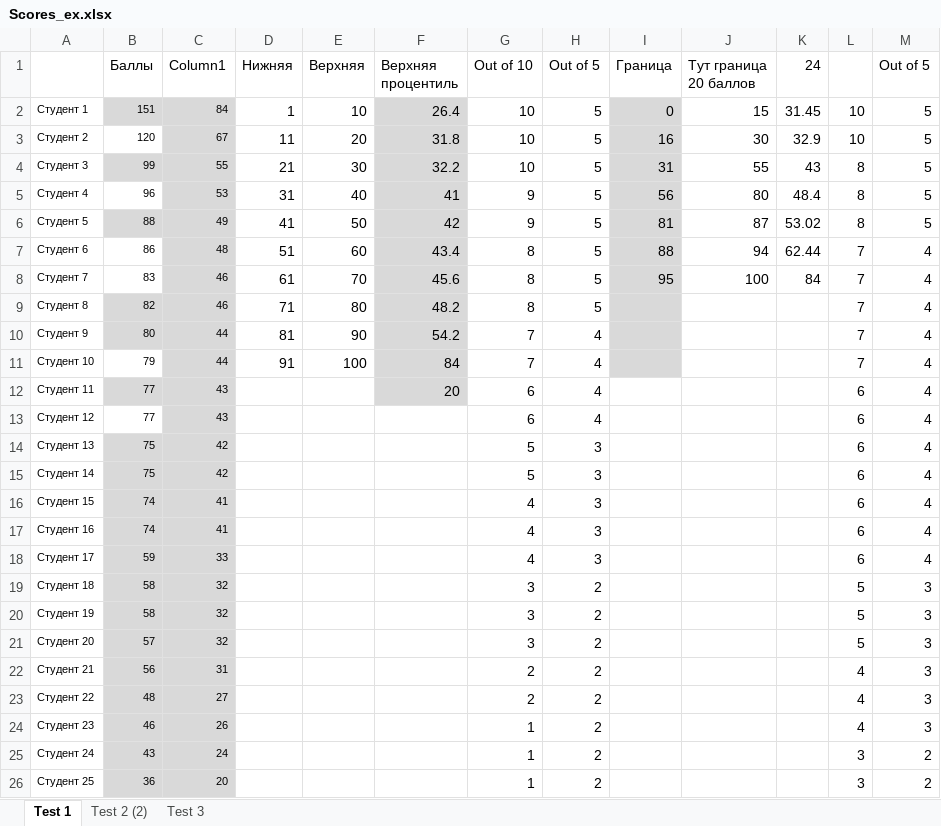
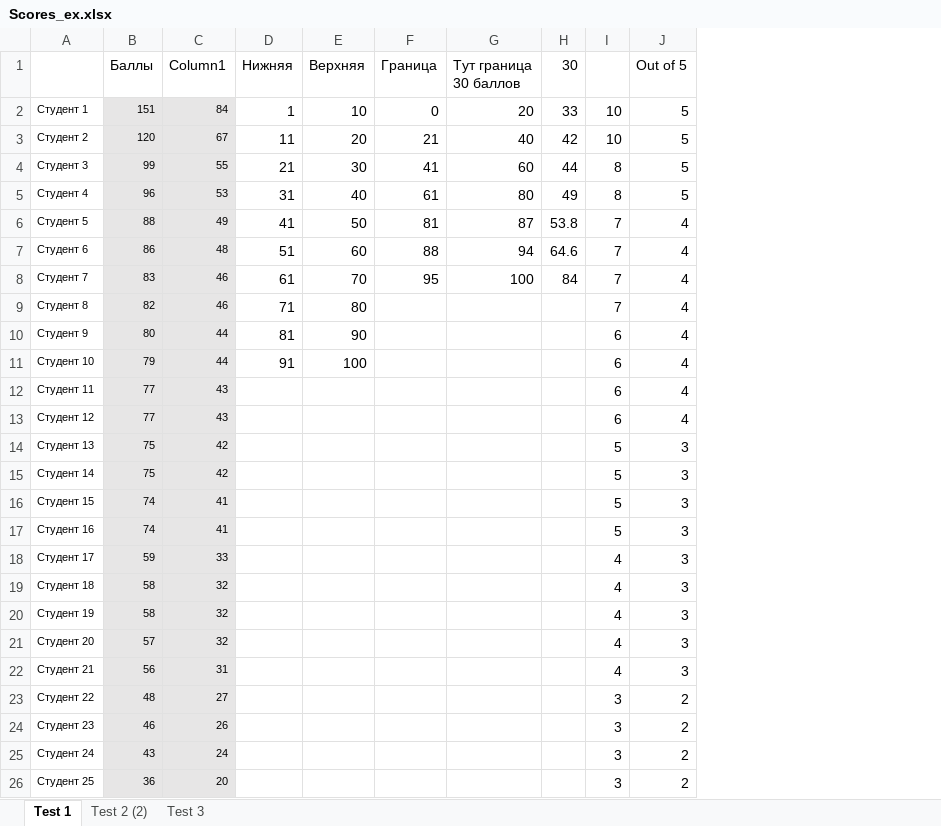
Before and after one commit to avtishin/macro201, an Excel workbook: Scores_ex.xlsx, sheet Test 1, drawn as a sheet; values as stored, in another font and other column widths than the file's, no borders; conditional formats and table styles not drawn; removed rows and columns are numbered as before the commit, all else as after; the diff names each change by its address in the sheet, - before the commit and + after, or states it on an @@ line.

```diff
--- a/Scores_ex.xlsx (sheet Test 1)
+++ b/Scores_ex.xlsx (sheet Test 1)
-column F (Верхняя процентиль), rows 2-12: 26.4 | 31.8 | 32.2 | 41 | 42 | 43.4 | 45.6 | 48.2 | 54.2 | 84 | 20
-column G (Out of 10), rows 2-26: 10 | 10 | 10 | 9 | 9 | 8 | 8 | 8 | 7 | 7 | 6 | 6 | 5 | 5 | 4 | 4 | 4 | 3 | 3 | 3 | 2 | 2 | 1 | 1 | 1
-column H (Out of 5), rows 2-26: 5 | 5 | 5 | 5 | 5 | 5 | 5 | 5 | 4 | 4 | 4 | 4 | 3 | 3 | 3 | 3 | 3 | 2 | 2 | 2 | 2 | 2 | 2 | 2 | 2
-column K (24), rows 2-8: 31.45 | 32.9 | 43 | 48.4 | 53.02 | 62.44 | 84
+column H (30), rows 2-8: 33 | 42 | 44 | 49 | 53.8 | 64.6 | 84
-G1: Тут граница 20 баллов
+G1: Тут граница 30 баллов
-F2:F11 fill: #D9D9D9
+F2:F11 fill: none
-G2 (Тут граница 30 баллов): 15
+G2 (Тут граница 30 баллов): 20
-B3 fill: none
+B3 fill: #E7E6E6
-F3 (Граница): 16
+F3 (Граница): 21
-G3 (Тут граница 30 баллов): 30
+G3 (Тут граница 30 баллов): 40
-F4 (Граница): 31
+F4 (Граница): 41
-G4 (Тут граница 30 баллов): 55
+G4 (Тут граница 30 баллов): 60
-B5 fill: none
+B5 fill: #E7E6E6
-F5 (Граница): 56
+F5 (Граница): 61
-I6: 8
+I6: 7
-J6 (Out of 5): 5
+J6 (Out of 5): 4
-B7:B8 fill: none
+B7:B8 fill: #E7E6E6
-I10:I11: 7
+I10:I11: 6
-B11 fill: none
+B11 fill: #E7E6E6
-B13 fill: none
+B13 fill: #E7E6E6
-I14:I17: 6
+I14:I17: 5
-J14:J18 (Out of 5): 4
+J14:J18 (Out of 5): 3
-I18: 6
+I18: 4
-I19:I21: 5
+I19:I21: 4
-I23:I24: 4
+I23:I24: 3
-J23:J24 (Out of 5): 3
+J23:J24 (Out of 5): 2
```
Also changed, not shown: sheet Test 2 (2), sheet Test 3, formulas that keep their value, 3 other files.
